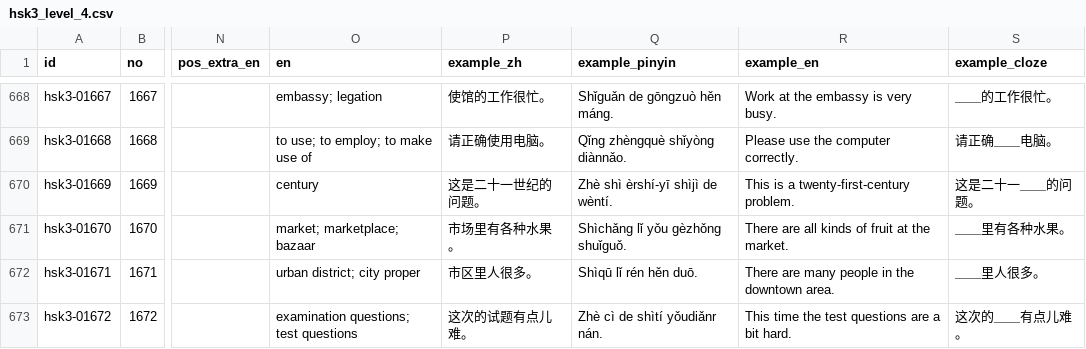
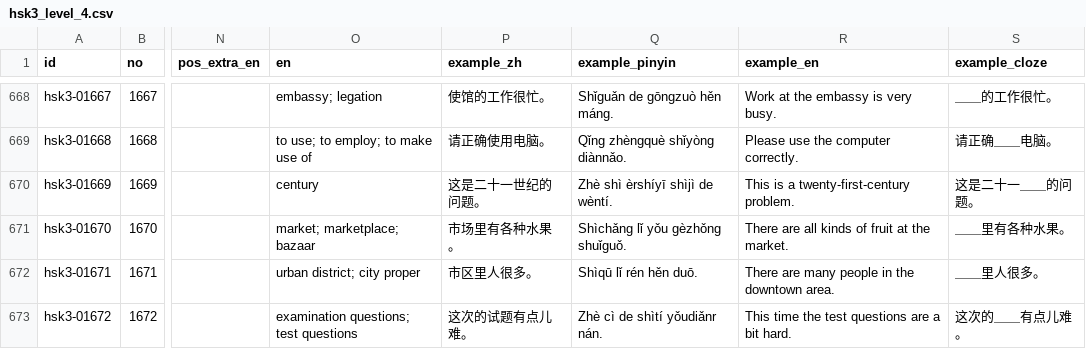
Before and after one commit to itsyujay/hsk3-vocabulary, a CSV file: data/levels/hsk3_level_4.csv, drawn as a sheet; only a part is shown, gaps mark what is left out; the diff covers the shown part only; the diff names each change by its address in the sheet, - before the commit and + after, or states it on an @@ line.

Commit message:
Rebuild dataset with corrected example pinyin (data 2026.11.3)

```diff
--- a/data/levels/hsk3_level_4.csv
+++ b/data/levels/hsk3_level_4.csv
-Q670 (example_pinyin): Zhè shì èrshí-yī shìjì de wèntí.
+Q670 (example_pinyin): Zhè shì èrshíyī shìjì de wèntí.
```
Also changed, not shown: 55 edited cells elsewhere in this file, data/levels/hsk3_level_1.csv, data/levels/hsk3_level_2.csv, 18 other files.
